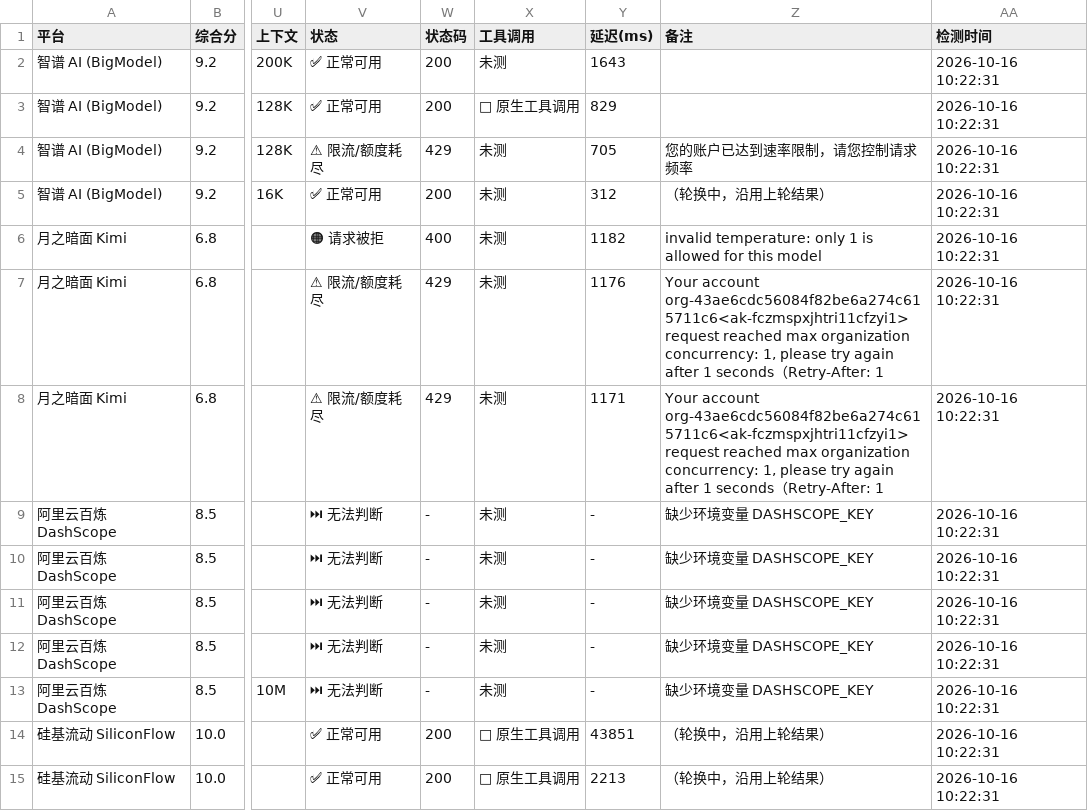
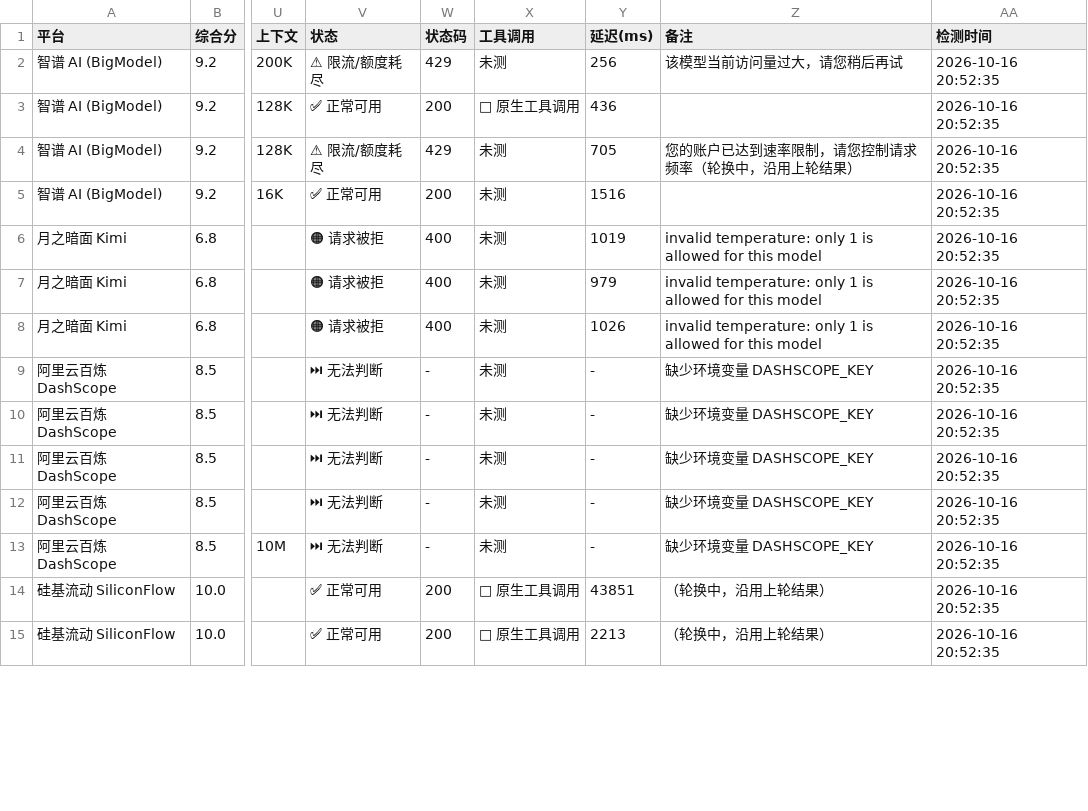
Before and after one commit to lifejx/free-llm-api-list, a CSV file: free_llm_api.csv, drawn as a sheet; only a part is shown, gaps mark what is left out; the diff covers the shown part only; the diff names each change by its address in the sheet, - before the commit and + after, or states it on an @@ line.

```diff
--- a/free_llm_api.csv
+++ b/free_llm_api.csv
-V2 (状态): ✅ 正常可用
+V2 (状态): ⚠ 限流/额度耗尽
-W2 (状态码): 200
+W2 (状态码): 429
-Y2 (延迟(ms)): 1643
+Y2 (延迟(ms)): 256
-Z2 (备注): (empty)
+Z2 (备注): 该模型当前访问量过大，请您稍后再试
-AA2:AA15 (检测时间): 2026-10-16 10:22:31
+AA2:AA15 (检测时间): 2026-10-16 20:52:35
-Y3 (延迟(ms)): 829
+Y3 (延迟(ms)): 436
-Z4 (备注): 您的账户已达到速率限制，请您控制请求频率
+Z4 (备注): 您的账户已达到速率限制，请您控制请求频率（轮换中，沿用上轮结果）
-Y5 (延迟(ms)): 312
+Y5 (延迟(ms)): 1516
-Z5 (备注): （轮换中，沿用上轮结果）
+Z5 (备注): (empty)
-Y6 (延迟(ms)): 1182
+Y6 (延迟(ms)): 1019
-V7:V8 (状态): ⚠ 限流/额度耗尽
+V7:V8 (状态): 🟠 请求被拒
-W7:W8 (状态码): 429
+W7:W8 (状态码): 400
-Y7 (延迟(ms)): 1176
+Y7 (延迟(ms)): 979
-Z7:Z8 (备注): Your account org-43ae6cdc56084f82be6a274c615711c6<ak-fczmspxjhtri11cfzyi1> request reached max organization concurrency: 1, please try again after 1 seconds（Retry-After: 1
+Z7:Z8 (备注): invalid temperature: only 1 is allowed for this model
-Y8 (延迟(ms)): 1171
+Y8 (延迟(ms)): 1026
```
Also changed, not shown: 105 edited cells elsewhere in this file, 6 other files.
